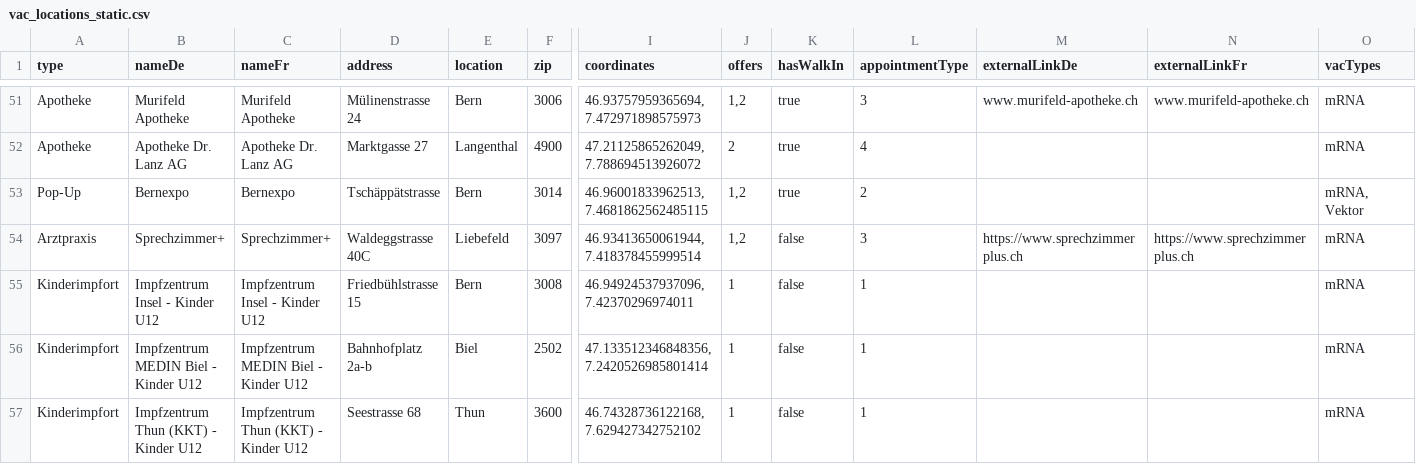
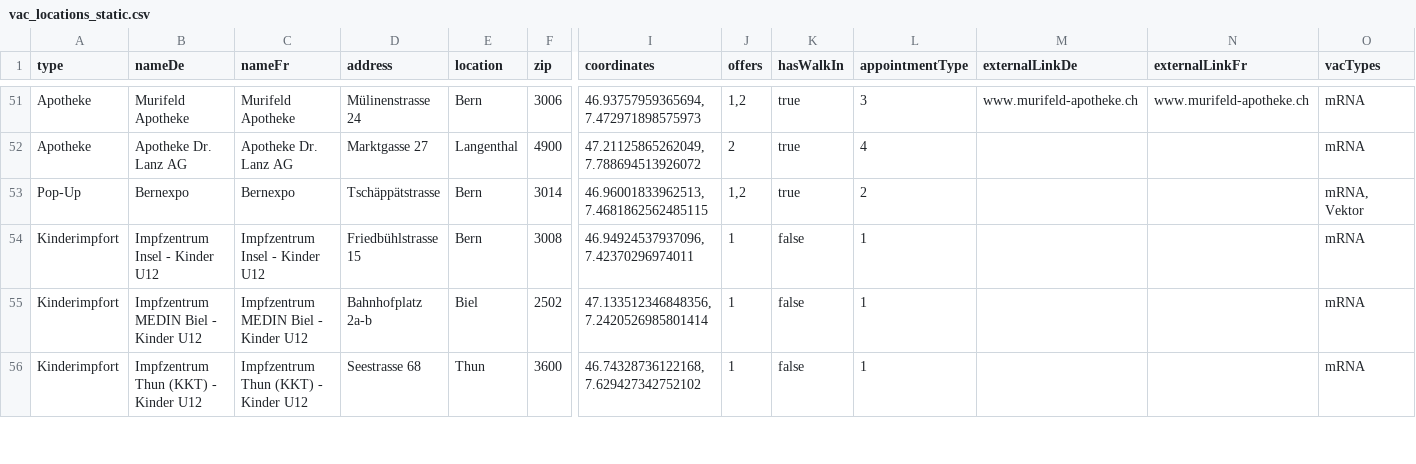
Before and after one commit to openDataBE/VacOffer, a CSV file: vac_locations_static.csv, drawn as a sheet; only a part is shown, gaps mark what is left out; rows hold the shown columns only; the diff names each change by its address in the sheet, - before the commit and + after, or states it on an @@ line.

Commit message:
Update vac_locations_static.csv
delete Sprechzimmer+ Arztpraxis

```diff
--- a/vac_locations_static.csv
+++ b/vac_locations_static.csv
-row 54: Arztpraxis | Sprechzimmer+ | Sprechzimmer+ | Waldeggstrasse 40C | Liebefeld | 3097 | 46.93413650061944, 7.418378455999514 | 1,2 | false | 3 | https://www.sprechzimmerplus.ch | https://www.sprechzimmerplus.ch | mRNA
```
